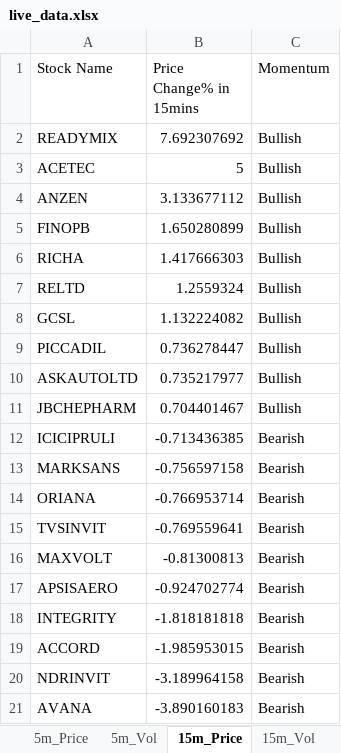
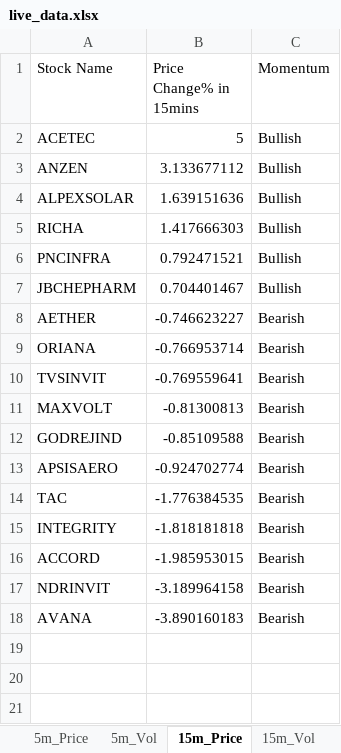
Before and after one commit to srbsharma92/priceAction2, an Excel workbook: data/live_data.xlsx, sheet 15m_Price, drawn as a sheet; values as stored, in another font and other column widths than the file's, no borders; removed rows and columns are numbered as before the commit, all else as after; the diff names each change by its address in the sheet, - before the commit and + after, or states it on an @@ line.

```diff
--- a/data/live_data.xlsx (sheet 15m_Price)
+++ b/data/live_data.xlsx (sheet 15m_Price)
-row 2: READYMIX | 7.692307692 | Bullish
-row 5: FINOPB | 1.650280899 | Bullish
+row 4: ALPEXSOLAR | 1.639151636 | Bullish
-row 7: RELTD | 1.2559324 | Bullish
-row 8: GCSL | 1.132224082 | Bullish
-row 9: PICCADIL | 0.736278447 | Bullish
-row 10: ASKAUTOLTD | 0.735217977 | Bullish
+row 6: PNCINFRA | 0.792471521 | Bullish
-row 12: ICICIPRULI | -0.713436385 | Bearish
-row 13: MARKSANS | -0.756597158 | Bearish
+row 8: AETHER | -0.746623227 | Bearish
+row 12: GODREJIND | -0.85109588 | Bearish
+row 14: TAC | -1.776384535 | Bearish
```
Also changed, not shown: sheet 5m_Vol, sheet 15m_Vol, sheet 5m_Price, sheet meta.
